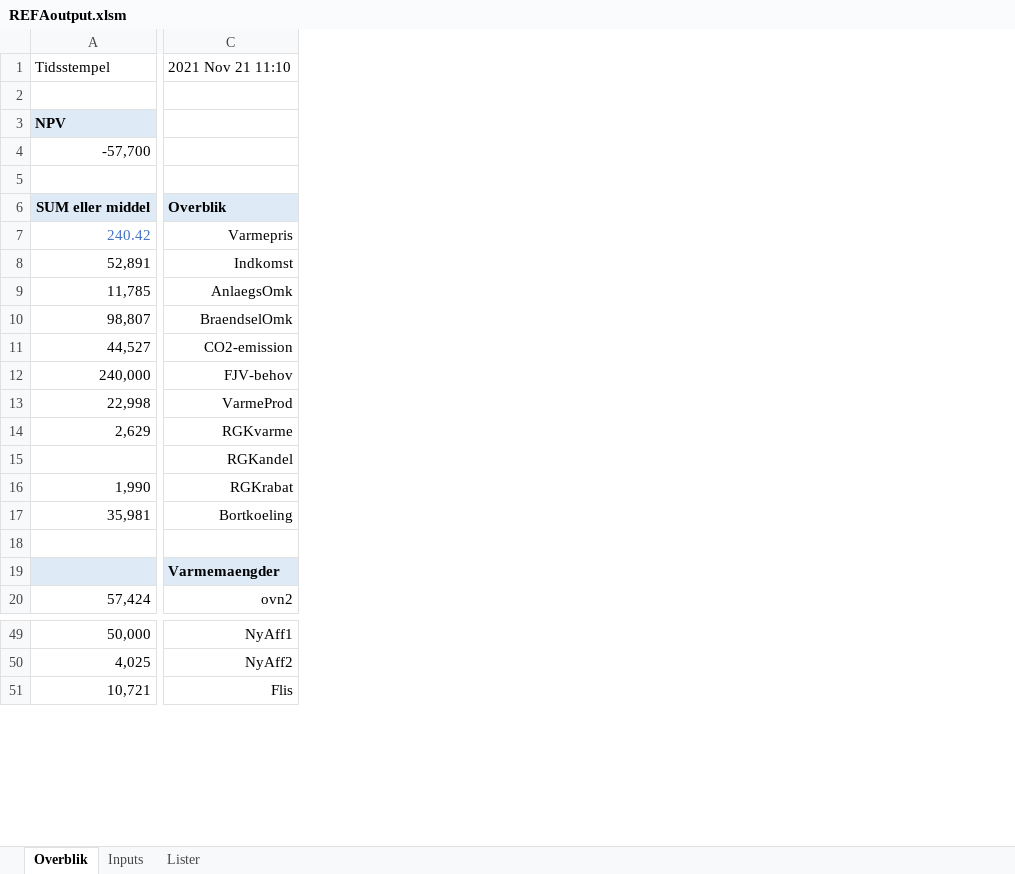
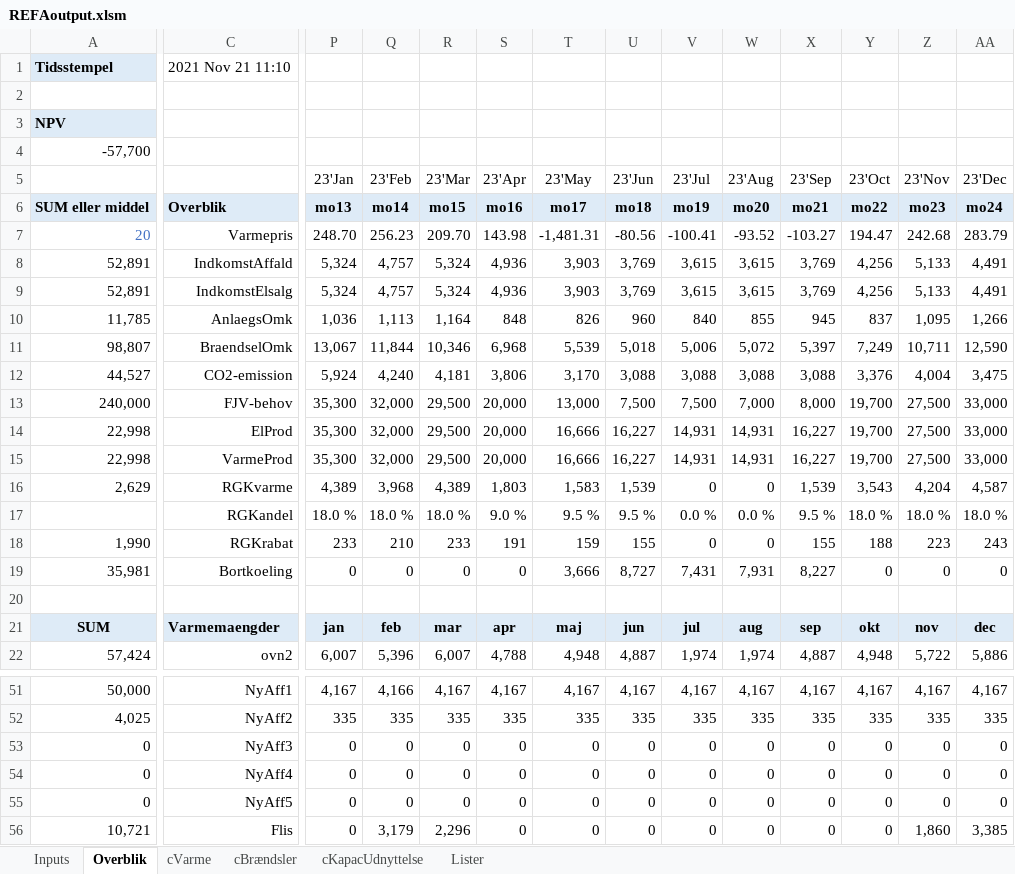
Before and after one commit to AddedValues/REFA_Affald, an Excel workbook: GAMS/REFAoutput.xlsm, sheet Overblik, drawn as a sheet; only a part is shown, gaps mark what is left out; values as stored, in another font and other column widths than the file's, no borders; charts and pictures and conditional formats not drawn; removed rows and columns are numbered as before the commit, all else as after; rows hold the shown columns only; the diff names each change by its address in the sheet, - before the commit and + after, or states it on an @@ line.

```diff
--- a/GAMS/REFAoutput.xlsm (sheet Overblik)
+++ b/GAMS/REFAoutput.xlsm (sheet Overblik)
+sheet tab: cVarme
+sheet tab: cBrændsler
+sheet tab: cKapacUdnyttelse
@@ sheet tab order changed: Inputs | Overblik | cVarme | cBrændsler | cKapacUdnyttelse | Lister @@
+column P (23'Jan), rows 7-8: 248.70 | 5,324; rows 10-13: 1,036 | 13,067 | 5,924 | 35,300; rows 15-22: 35,300 | 4,389 | 18.0 % | 233 | 0 |  | jan | 6,007; rows 51-52: 4,167 | 335; row 56: 0
+column Q (23'Feb), rows 7-8: 256.23 | 4,757; rows 10-13: 1,113 | 11,844 | 4,240 | 32,000; rows 15-22: 32,000 | 3,968 | 18.0 % | 210 | 0 |  | feb | 5,396; rows 51-52: 4,166 | 335; row 56: 3,179
+column R (23'Mar), rows 7-8: 209.70 | 5,324; rows 10-13: 1,164 | 10,346 | 4,181 | 29,500; rows 15-22: 29,500 | 4,389 | 18.0 % | 233 | 0 |  | mar | 6,007; rows 51-52: 4,167 | 335; row 56: 2,296
+column S (23'Apr), rows 7-8: 143.98 | 4,936; rows 10-13: 848 | 6,968 | 3,806 | 20,000; rows 15-22: 20,000 | 1,803 | 9.0 % | 191 | 0 |  | apr | 4,788; rows 51-52: 4,167 | 335; row 56: 0
+column T (23'May), rows 7-8: -1,481.31 | 3,903; rows 10-13: 826 | 5,539 | 3,170 | 13,000; rows 15-22: 16,666 | 1,583 | 9.5 % | 159 | 3,666 |  | maj | 4,948; rows 51-52: 4,167 | 335; row 56: 0
+column U (23'Jun), rows 7-8: -80.56 | 3,769; rows 10-13: 960 | 5,018 | 3,088 | 7,500; rows 15-22: 16,227 | 1,539 | 9.5 % | 155 | 8,727 |  | jun | 4,887; rows 51-52: 4,167 | 335; row 56: 0
+column V (23'Jul), rows 7-8: -100.41 | 3,615; rows 10-13: 840 | 5,006 | 3,088 | 7,500; rows 15-22: 14,931 | 0 | 0.0 % | 0 | 7,431 |  | jul | 1,974; rows 51-52: 4,167 | 335; row 56: 0
+column W (23'Aug), rows 7-8: -93.52 | 3,615; rows 10-13: 855 | 5,072 | 3,088 | 7,000; rows 15-22: 14,931 | 0 | 0.0 % | 0 | 7,931 |  | aug | 1,974; rows 51-52: 4,167 | 335; row 56: 0
+column X (23'Sep), rows 7-8: -103.27 | 3,769; rows 10-13: 945 | 5,397 | 3,088 | 8,000; rows 15-22: 16,227 | 1,539 | 9.5 % | 155 | 8,227 |  | sep | 4,887; rows 51-52: 4,167 | 335; row 56: 0
+column Y (23'Oct), rows 7-8: 194.47 | 4,256; rows 10-13: 837 | 7,249 | 3,376 | 19,700; rows 15-22: 19,700 | 3,543 | 18.0 % | 188 | 0 |  | okt | 4,948; rows 51-52: 4,167 | 335; row 56: 0
+column Z (23'Nov), rows 7-8: 242.68 | 5,133; rows 10-13: 1,095 | 10,711 | 4,004 | 27,500; rows 15-22: 27,500 | 4,204 | 18.0 % | 223 | 0 |  | nov | 5,722; rows 51-52: 4,167 | 335; row 56: 1,860
+column AA (23'Dec), rows 7-8: 283.79 | 4,491; rows 10-13: 1,266 | 12,590 | 3,475 | 33,000; rows 15-22: 33,000 | 4,587 | 18.0 % | 243 | 0 |  | dec | 5,886; rows 51-52: 4,167 | 335; row 56: 3,385
@@ A1 fill: none → #DEEBF7, bold: off → on @@
-row 5: (empty)
+row 5:  |  | 23'Jan | 23'Feb | 23'Mar | 23'Apr | 23'May | 23'Jun | 23'Jul | 23'Aug | 23'Sep | 23'Oct | 23'Nov | 23'Dec
-row 6: SUM eller middel | Overblik
+row 6: SUM eller middel | Overblik | mo13 | mo14 | mo15 | mo16 | mo17 | mo18 | mo19 | mo20 | mo21 | mo22 | mo23 | mo24
-A7: 240.42
+A7: 20
-C8: Indkomst
+C8: IndkomstAffald
+row 9: 52,891 | IndkomstElsalg | 5,324 | 4,757 | 5,324 | 4,936 | 3,903 | 3,769 | 3,615 | 3,615 | 3,769 | 4,256 | 5,133 | 4,491
+row 14: 22,998 | ElProd | 35,300 | 32,000 | 29,500 | 20,000 | 16,666 | 16,227 | 14,931 | 14,931 | 16,227 | 19,700 | 27,500 | 33,000
-A21: (empty)
+A21: SUM
+row 53: 0 | NyAff3 | 0 | 0 | 0 | 0 | 0 | 0 | 0 | 0 | 0 | 0 | 0 | 0
+row 54: 0 | NyAff4 | 0 | 0 | 0 | 0 | 0 | 0 | 0 | 0 | 0 | 0 | 0 | 0
+row 55: 0 | NyAff5 | 0 | 0 | 0 | 0 | 0 | 0 | 0 | 0 | 0 | 0 | 0 | 0
```
Also changed, not shown: sheet Inputs, sheet Lister, formulas that keep their value, charts or pictures, Excel/REFAinputM.xlsm, 1 other file.
